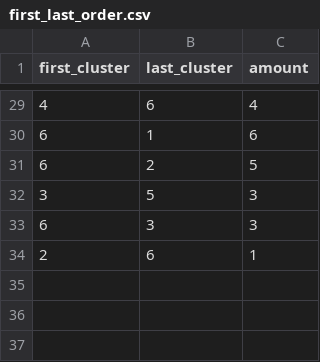
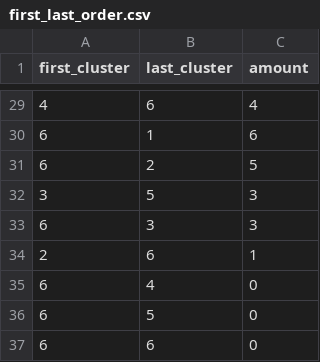
Before and after one commit to zevsky404/cmv-visualisation-thesis, a CSV file: website/output/occurrences/first_last_order.csv, drawn as a sheet; only a part is shown, gaps mark what is left out; the diff names each change by its address in the sheet, - before the commit and + after, or states it on an @@ line.

Commit message:
fix residuals (i hope), add missing appearances to data files, fix heatmaps

```diff
--- a/website/output/occurrences/first_last_order.csv
+++ b/website/output/occurrences/first_last_order.csv
+row 35: 6 | 4 | 0
+row 36: 6 | 5 | 0
+row 37: 6 | 6 | 0
```
Also changed, not shown: 27 other files.
